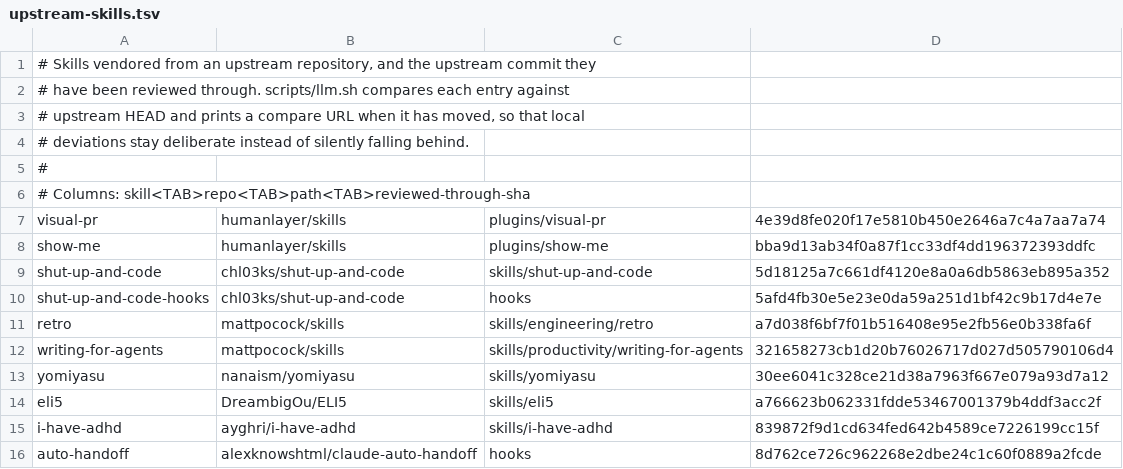
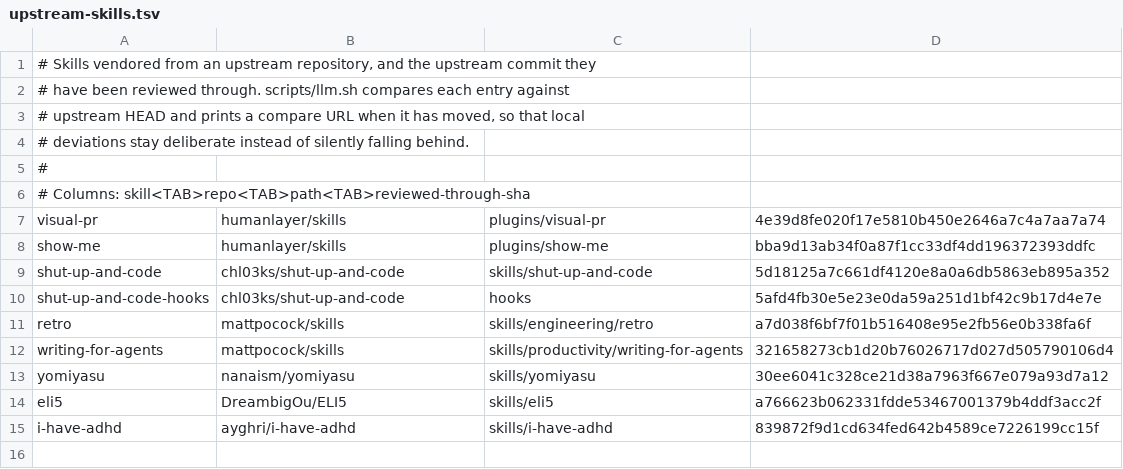
Before and after one commit to Asuforce/dotfiles, a TSV file: llm/upstream-skills.tsv, drawn as a sheet.

```diff
--- a/llm/upstream-skills.tsv
+++ b/llm/upstream-skills.tsv
@@ -15,2 +15 @@ eli5	DreambigOu/ELI5	skills/eli5	a766623b062331fdde53467001379b4ddf3acc2f
 i-have-adhd	ayghri/i-have-adhd	skills/i-have-adhd	839872f9d1cd634fed642b4589ce7226199cc15f
-auto-handoff	alexknowshtml/claude-auto-handoff	hooks	8d762ce726c962268e2dbe24c1c60f0889a2fcde
```
Also changed, not shown: 17 other files.
